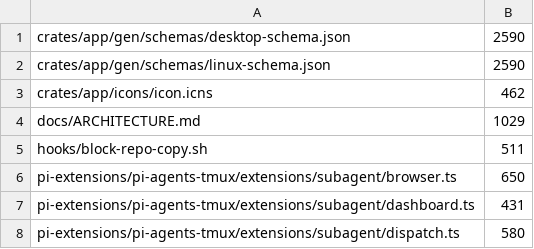
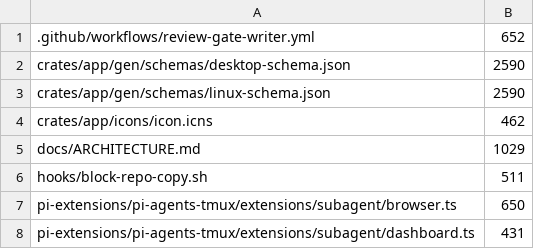
Before and after one commit to vanillagreencom/kendex, a TSV file: tools/size-ratchet-baseline.tsv, drawn as a sheet; only a part is shown; the shorter side is filled out with more unchanged rows.

```diff
--- a/tools/size-ratchet-baseline.tsv
+++ b/tools/size-ratchet-baseline.tsv
@@ -1 +1,2 @@
+.github/workflows/review-gate-writer.yml	652
 crates/app/gen/schemas/desktop-schema.json	2590
```
